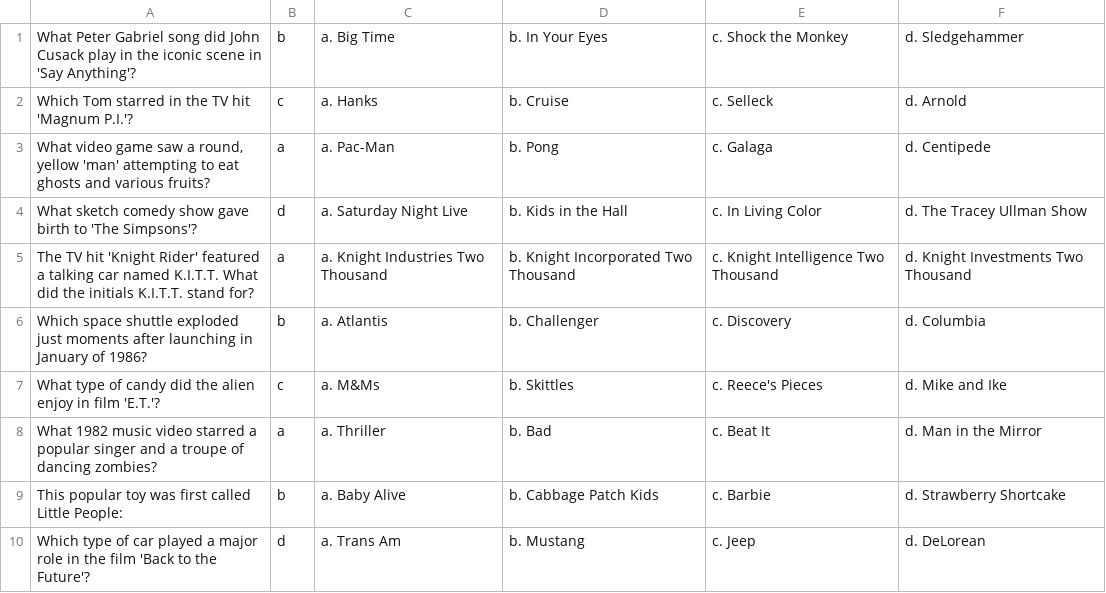
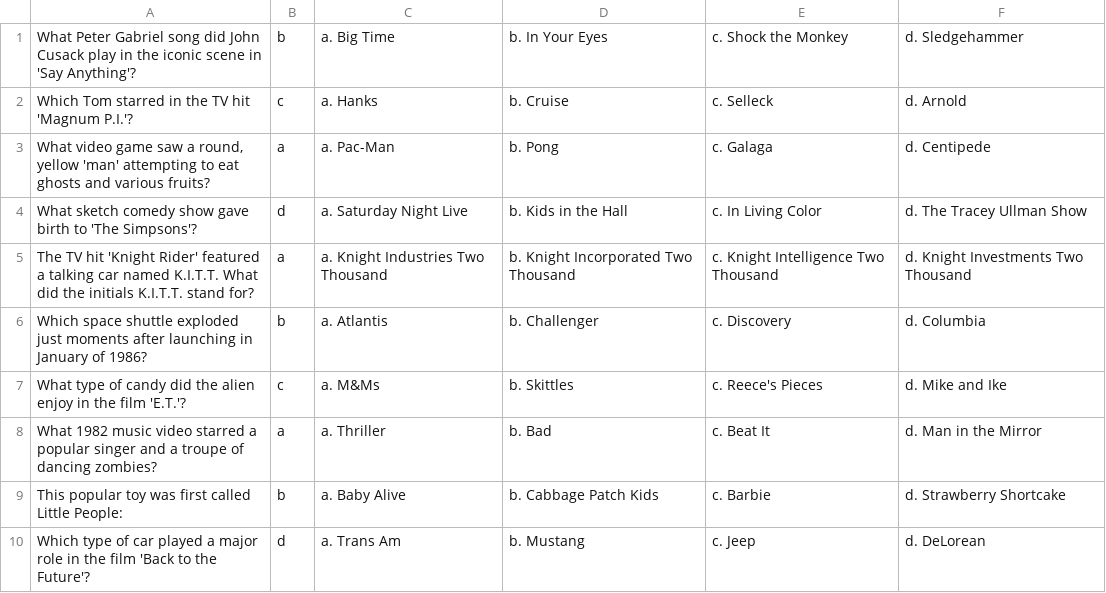
Before and after one commit to davehtaylor/cpp_practice, a CSV file: EightiesTrivia.csv, drawn as a sheet.

Commit message:
Created a function for the string splitting code. Still working out how I want to use that data. Also fixed a typo in the Eighties trivia file.

```diff
--- a/EightiesTrivia.csv
+++ b/EightiesTrivia.csv
@@ -6,3 +6,3 @@
 "Which space shuttle exploded just moments after launching in January of 1986?","b","a. Atlantis","b. Challenger","c. Discovery","d. Columbia"
-"What type of candy did the alien enjoy in film 'E.T.'?","c","a. M&Ms","b. Skittles","c. Reece's Pieces","d. Mike and Ike"
+"What type of candy did the alien enjoy in the film 'E.T.'?","c","a. M&Ms","b. Skittles","c. Reece's Pieces","d. Mike and Ike"
 "What 1982 music video starred a popular singer and a troupe of dancing zombies?","a","a. Thriller","b. Bad","c. Beat It","d. Man in the Mirror"
```
Also changed, not shown: 1 other file.
